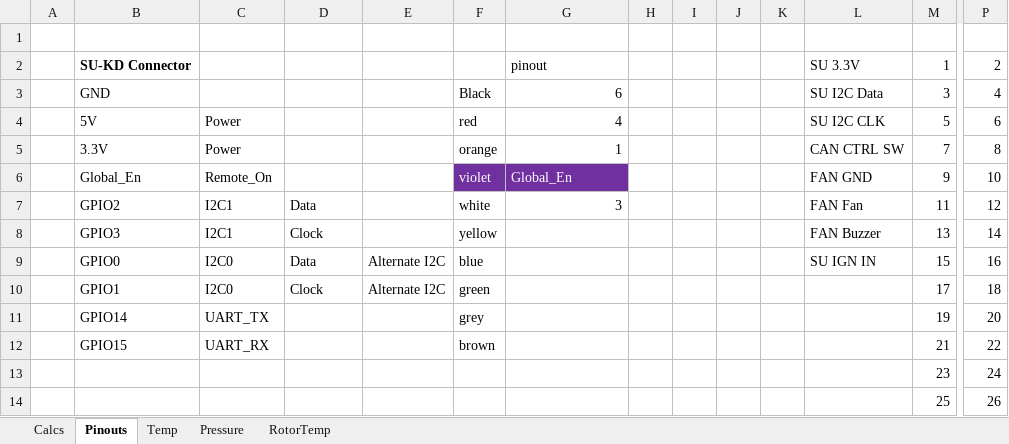
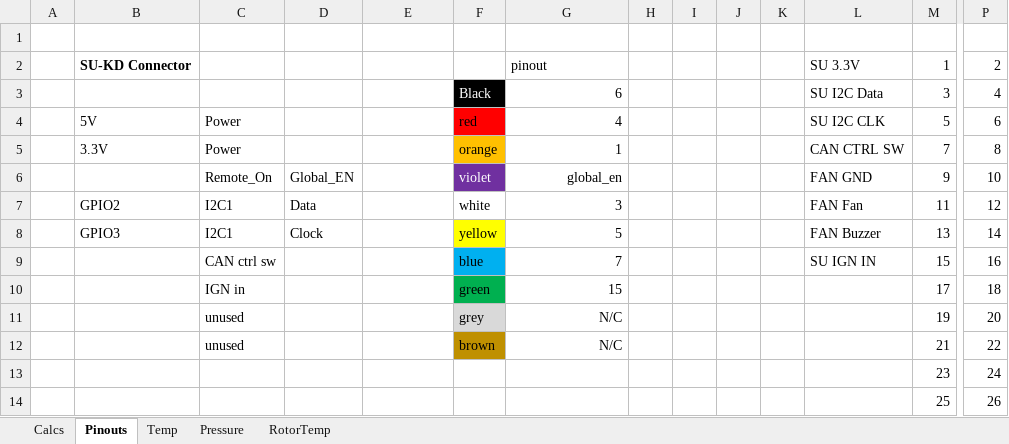
Before and after one commit to chrumck/KnurDash, an Excel workbook: design/SensorUnit_2023-05-28.xlsx, sheet Pinouts, drawn as a sheet; only a part is shown, gaps mark what is left out; values as stored, in another font and other column widths than the file's, no borders; charts and pictures not drawn; removed rows and columns are numbered as before the commit, all else as after; rows hold the shown columns only; the diff names each change by its address in the sheet, - before the commit and + after, or states it on an @@ line.

Commit message:
update xls file

```diff
--- a/design/SensorUnit_2023-05-28.xlsx (sheet Pinouts)
+++ b/design/SensorUnit_2023-05-28.xlsx (sheet Pinouts)
-B3 text colour: black
+B3 text colour: #FFFFFF
@@ F3 text colour: black → #FFFFFF, fill: none → #000000 @@
-F4 fill: none
+F4 fill: #FF0000
-F5 fill: none
+F5 fill: #FFC000
-B6 text colour: black
+B6 text colour: #FFFFFF
-D6: (empty)
+D6: Global_EN
-G6: Global_En
+G6: global_en
@@ G6 fill: #7030A0 → none, text colour: #FFFFFF → black, alignment: left → right @@
-F8 fill: none
+F8 fill: #FFFF00
-G8: (empty)
+G8: 5
-B9: GPIO0
+B9: (empty)
-C9: I2C0
+C9: CAN ctrl sw
-D9: Data
+D9: (empty)
-E9: Alternate I2C
+E9: (empty)
-F9 fill: none
+F9 fill: #00B0F0
-G9: (empty)
+G9: 7
-row 10:  | GPIO1 | I2C0 | Clock | Alternate I2C | green |  |  |  |  |  |  | 17 | 18
-row 11:  | GPIO14 | UART_TX |  |  | grey |  |  |  |  |  |  | 19 | 20
-row 12:  | GPIO15 | UART_RX |  |  | brown |  |  |  |  |  |  | 21 | 22
+row 10:  |  | IGN in |  |  | green | 15 |  |  |  |  |  | 17 | 18
+row 11:  |  | unused |  |  | grey | N/C |  |  |  |  |  | 19 | 20
+row 12:  |  | unused |  |  | brown | N/C |  |  |  |  |  | 21 | 22
```
Also changed, not shown: charts or pictures.
